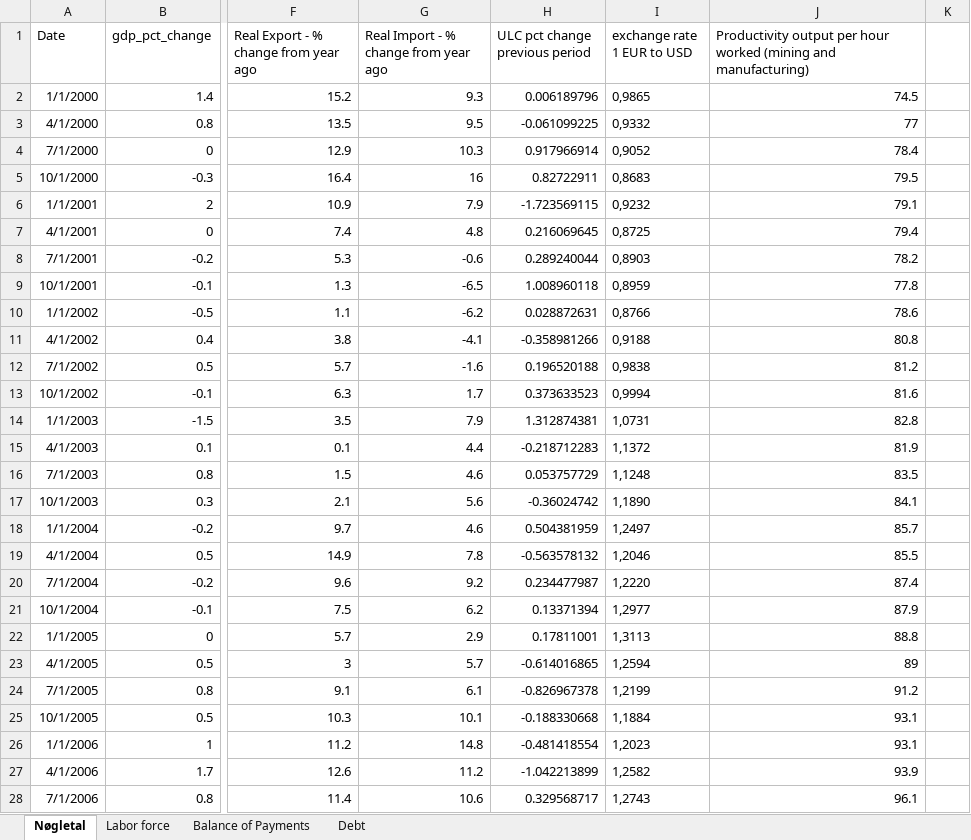
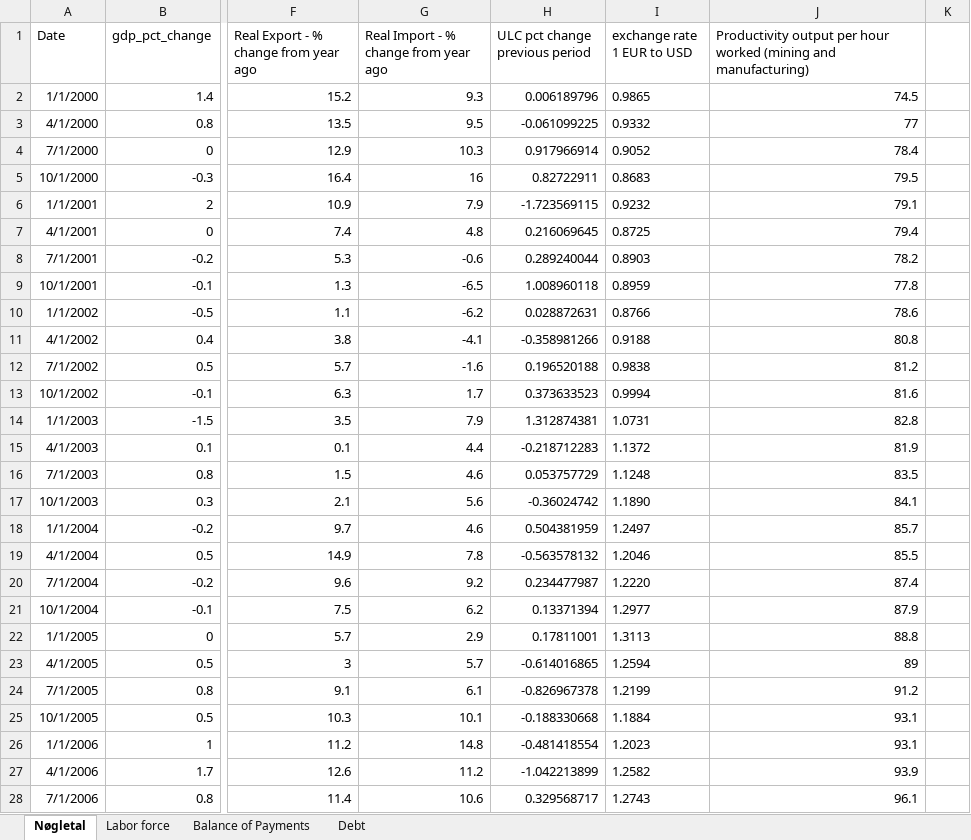
Before and after one commit to SimonHedegaard/projekteksamen, an Excel workbook: Makroøkonomisk projekt.xlsx, sheet Nøgletal, drawn as a sheet; only a part is shown, gaps mark what is left out; values as stored, in another font and other column widths than the file's, no borders; the diff covers the shown part only; the diff names each change by its address in the sheet, - before the commit and + after, or states it on an @@ line.

```diff
--- a/Makroøkonomisk projekt.xlsx (sheet Nøgletal)
+++ b/Makroøkonomisk projekt.xlsx (sheet Nøgletal)
-I2 (exchange rate 1 EUR to USD): 0,9865
+I2 (exchange rate 1 EUR to USD): 0.9865
-I3 (exchange rate 1 EUR to USD): 0,9332
+I3 (exchange rate 1 EUR to USD): 0.9332
-I4 (exchange rate 1 EUR to USD): 0,9052
+I4 (exchange rate 1 EUR to USD): 0.9052
-I5 (exchange rate 1 EUR to USD): 0,8683
+I5 (exchange rate 1 EUR to USD): 0.8683
-I6 (exchange rate 1 EUR to USD): 0,9232
+I6 (exchange rate 1 EUR to USD): 0.9232
-I7 (exchange rate 1 EUR to USD): 0,8725
+I7 (exchange rate 1 EUR to USD): 0.8725
-I8 (exchange rate 1 EUR to USD): 0,8903
+I8 (exchange rate 1 EUR to USD): 0.8903
-I9 (exchange rate 1 EUR to USD): 0,8959
+I9 (exchange rate 1 EUR to USD): 0.8959
-I10 (exchange rate 1 EUR to USD): 0,8766
+I10 (exchange rate 1 EUR to USD): 0.8766
-I11 (exchange rate 1 EUR to USD): 0,9188
+I11 (exchange rate 1 EUR to USD): 0.9188
-I12 (exchange rate 1 EUR to USD): 0,9838
+I12 (exchange rate 1 EUR to USD): 0.9838
-I13 (exchange rate 1 EUR to USD): 0,9994
+I13 (exchange rate 1 EUR to USD): 0.9994
-I14 (exchange rate 1 EUR to USD): 1,0731
+I14 (exchange rate 1 EUR to USD): 1.0731
-I15 (exchange rate 1 EUR to USD): 1,1372
+I15 (exchange rate 1 EUR to USD): 1.1372
-I16 (exchange rate 1 EUR to USD): 1,1248
+I16 (exchange rate 1 EUR to USD): 1.1248
-I17 (exchange rate 1 EUR to USD): 1,1890
+I17 (exchange rate 1 EUR to USD): 1.1890
-I18 (exchange rate 1 EUR to USD): 1,2497
+I18 (exchange rate 1 EUR to USD): 1.2497
-I19 (exchange rate 1 EUR to USD): 1,2046
+I19 (exchange rate 1 EUR to USD): 1.2046
-I20 (exchange rate 1 EUR to USD): 1,2220
+I20 (exchange rate 1 EUR to USD): 1.2220
-I21 (exchange rate 1 EUR to USD): 1,2977
+I21 (exchange rate 1 EUR to USD): 1.2977
-I22 (exchange rate 1 EUR to USD): 1,3113
+I22 (exchange rate 1 EUR to USD): 1.3113
-I23 (exchange rate 1 EUR to USD): 1,2594
+I23 (exchange rate 1 EUR to USD): 1.2594
-I24 (exchange rate 1 EUR to USD): 1,2199
+I24 (exchange rate 1 EUR to USD): 1.2199
-I25 (exchange rate 1 EUR to USD): 1,1884
+I25 (exchange rate 1 EUR to USD): 1.1884
-I26 (exchange rate 1 EUR to USD): 1,2023
+I26 (exchange rate 1 EUR to USD): 1.2023
-I27 (exchange rate 1 EUR to USD): 1,2582
+I27 (exchange rate 1 EUR to USD): 1.2582
-I28 (exchange rate 1 EUR to USD): 1,2743
+I28 (exchange rate 1 EUR to USD): 1.2743
```
Also changed, not shown: 69 edited cells elsewhere in this sheet, 2 other files.
